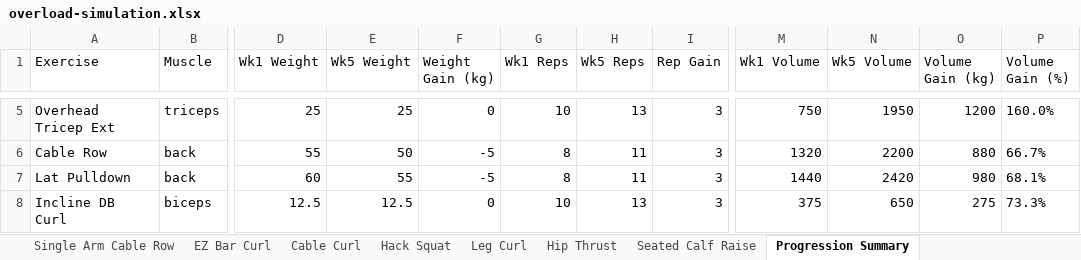
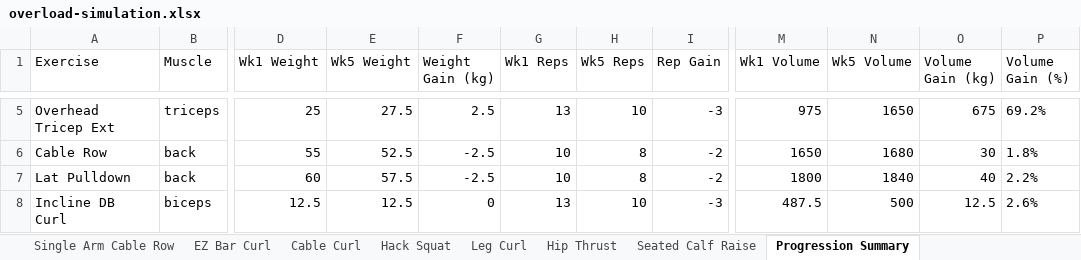
Before and after one commit to Subodh22/baliyolift, an Excel workbook: scripts/overload-simulation.xlsx, sheet Progression Summary, drawn as a sheet; only a part is shown, gaps mark what is left out; values as stored, in another font and other column widths than the file's, no borders; the diff covers the shown part only; the diff names each change by its address in the sheet, - before the commit and + after, or states it on an @@ line.

```diff
--- a/scripts/overload-simulation.xlsx (sheet Progression Summary)
+++ b/scripts/overload-simulation.xlsx (sheet Progression Summary)
-E5 (Wk5 Weight): 25
+E5 (Wk5 Weight): 27.5
-F5 (Weight Gain (kg)): 0
+F5 (Weight Gain (kg)): 2.5
-G5 (Wk1 Reps): 10
+G5 (Wk1 Reps): 13
-H5 (Wk5 Reps): 13
+H5 (Wk5 Reps): 10
-I5 (Rep Gain): 3
+I5 (Rep Gain): -3
-M5 (Wk1 Volume): 750
+M5 (Wk1 Volume): 975
-N5 (Wk5 Volume): 1950
+N5 (Wk5 Volume): 1650
-O5 (Volume Gain (kg)): 1200
+O5 (Volume Gain (kg)): 675
-P5 (Volume Gain (%)): 160.0%
+P5 (Volume Gain (%)): 69.2%
-E6 (Wk5 Weight): 50
+E6 (Wk5 Weight): 52.5
-F6:F7 (Weight Gain (kg)): -5
+F6:F7 (Weight Gain (kg)): -2.5
-G6:G7 (Wk1 Reps): 8
+G6:G7 (Wk1 Reps): 10
-H6:H7 (Wk5 Reps): 11
+H6:H7 (Wk5 Reps): 8
-I6:I7 (Rep Gain): 3
+I6:I7 (Rep Gain): -2
-M6 (Wk1 Volume): 1320
+M6 (Wk1 Volume): 1650
-N6 (Wk5 Volume): 2200
+N6 (Wk5 Volume): 1680
-O6 (Volume Gain (kg)): 880
+O6 (Volume Gain (kg)): 30
-P6 (Volume Gain (%)): 66.7%
+P6 (Volume Gain (%)): 1.8%
-E7 (Wk5 Weight): 55
+E7 (Wk5 Weight): 57.5
-M7 (Wk1 Volume): 1440
+M7 (Wk1 Volume): 1800
-N7 (Wk5 Volume): 2420
+N7 (Wk5 Volume): 1840
-O7 (Volume Gain (kg)): 980
+O7 (Volume Gain (kg)): 40
-P7 (Volume Gain (%)): 68.1%
+P7 (Volume Gain (%)): 2.2%
-G8 (Wk1 Reps): 10
+G8 (Wk1 Reps): 13
-H8 (Wk5 Reps): 13
+H8 (Wk5 Reps): 10
-I8 (Rep Gain): 3
+I8 (Rep Gain): -3
-M8 (Wk1 Volume): 375
+M8 (Wk1 Volume): 487.5
-N8 (Wk5 Volume): 650
+N8 (Wk5 Volume): 500
-O8 (Volume Gain (kg)): 275
+O8 (Volume Gain (kg)): 12.5
-P8 (Volume Gain (%)): 73.3%
+P8 (Volume Gain (%)): 2.6%
```
Also changed, not shown: 176 edited cells elsewhere in this sheet, sheet Summary, sheet Hammer Curl, sheet EZ Bar Curl, sheet Flat DB Press, sheet Single Arm Cable Row, sheet Machine Chest Press, 19 more sheets, 19 other files.
